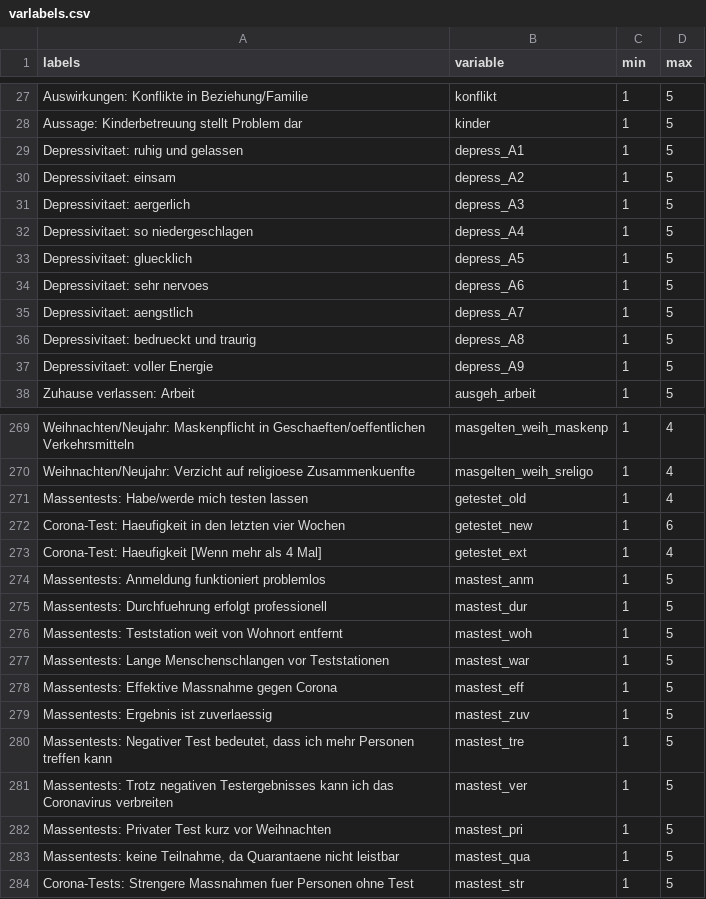
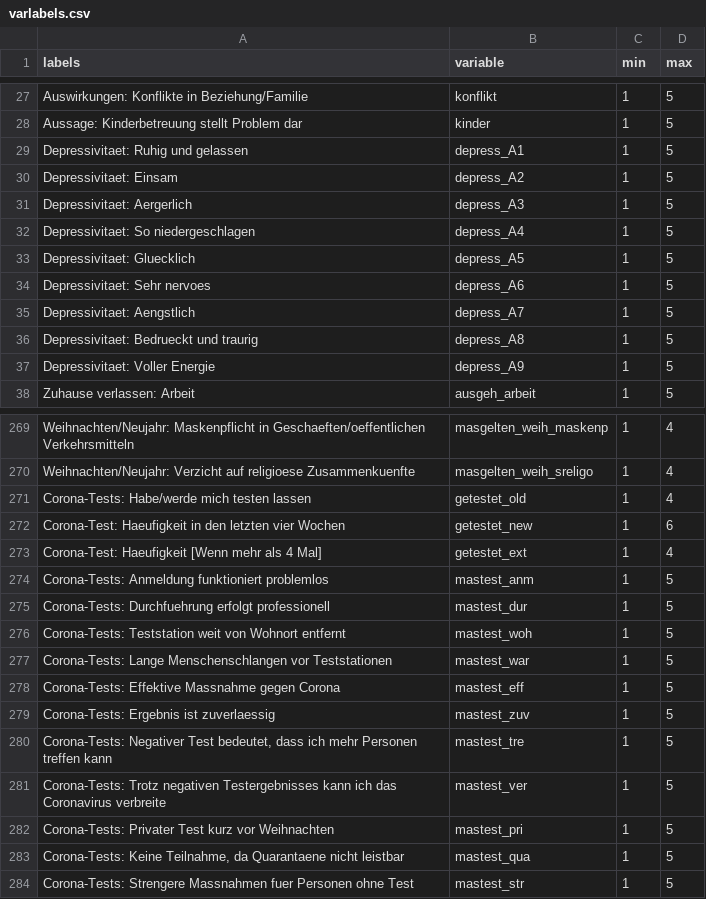
Before and after one commit to fabiankal/woco, a CSV file: output/tables/varlabels.csv, drawn as a sheet; only a part is shown, gaps mark what is left out; the diff covers the shown part only.

```diff
--- a/output/tables/varlabels.csv
+++ b/output/tables/varlabels.csv
@@ -28,11 +28,11 @@ Auswirkungen: Konflikte in Beziehung/Familie,konflikt,1,5
 Aussage: Kinderbetreuung stellt Problem dar,kinder,1,5
-Depressivitaet: ruhig und gelassen,depress_A1,1,5
-Depressivitaet: einsam,depress_A2,1,5
-Depressivitaet: aergerlich,depress_A3,1,5
-Depressivitaet: so niedergeschlagen,depress_A4,1,5
-Depressivitaet: gluecklich,depress_A5,1,5
-Depressivitaet: sehr nervoes,depress_A6,1,5
-Depressivitaet: aengstlich,depress_A7,1,5
-Depressivitaet: bedrueckt und traurig,depress_A8,1,5
-Depressivitaet: voller Energie,depress_A9,1,5
+Depressivitaet: Ruhig und gelassen,depress_A1,1,5
+Depressivitaet: Einsam,depress_A2,1,5
+Depressivitaet: Aergerlich,depress_A3,1,5
+Depressivitaet: So niedergeschlagen,depress_A4,1,5
+Depressivitaet: Gluecklich,depress_A5,1,5
+Depressivitaet: Sehr nervoes,depress_A6,1,5
+Depressivitaet: Aengstlich,depress_A7,1,5
+Depressivitaet: Bedrueckt und traurig,depress_A8,1,5
+Depressivitaet: Voller Energie,depress_A9,1,5
 Zuhause verlassen: Arbeit,ausgeh_arbeit,1,5
@@ -270,15 +270,15 @@ Weihnachten/Neujahr: Maskenpflicht in Geschaeften/oeffentlichen Verkehrsmitteln,
 Weihnachten/Neujahr: Verzicht auf religioese Zusammenkuenfte,masgelten_weih_sreligo,1,4
-Massentests: Habe/werde mich testen lassen,getestet_old,1,4
+Corona-Tests: Habe/werde mich testen lassen,getestet_old,1,4
 Corona-Test: Haeufigkeit in den letzten vier Wochen,getestet_new,1,6
 Corona-Test: Haeufigkeit [Wenn mehr als 4 Mal],getestet_ext,1,4
-Massentests: Anmeldung funktioniert problemlos,mastest_anm,1,5
-Massentests: Durchfuehrung erfolgt professionell,mastest_dur,1,5
-Massentests: Teststation weit von Wohnort entfernt,mastest_woh,1,5
-Massentests: Lange Menschenschlangen vor Teststationen,mastest_war,1,5
-Massentests: Effektive Massnahme gegen Corona,mastest_eff,1,5
-Massentests: Ergebnis ist zuverlaessig,mastest_zuv,1,5
-"Massentests: Negativer Test bedeutet, dass ich mehr Personen treffen kann",mastest_tre,1,5
-Massentests: Trotz negativen Testergebnisses kann ich das Coronavirus verbreiten,mastest_ver,1,5
-Massentests: Privater Test kurz vor Weihnachten,mastest_pri,1,5
-"Massentests: keine Teilnahme, da Quarantaene nicht leistbar",mastest_qua,1,5
+Corona-Tests: Anmeldung funktioniert problemlos,mastest_anm,1,5
+Corona-Tests: Durchfuehrung erfolgt professionell,mastest_dur,1,5
+Corona-Tests: Teststation weit von Wohnort entfernt,mastest_woh,1,5
+Corona-Tests: Lange Menschenschlangen vor Teststationen,mastest_war,1,5
+Corona-Tests: Effektive Massnahme gegen Corona,mastest_eff,1,5
+Corona-Tests: Ergebnis ist zuverlaessig,mastest_zuv,1,5
+"Corona-Tests: Negativer Test bedeutet, dass ich mehr Personen treffen kann",mastest_tre,1,5
+Corona-Tests: Trotz negativen Testergebnisses kann ich das Coronavirus verbreite,mastest_ver,1,5
+Corona-Tests: Privater Test kurz vor Weihnachten,mastest_pri,1,5
+"Corona-Tests: Keine Teilnahme, da Quarantaene nicht leistbar",mastest_qua,1,5
 Corona-Tests: Strengere Massnahmen fuer Personen ohne Test,mastest_str,1,5
```
Also changed, not shown: 59 edited cells elsewhere in this file, 6 other files.
